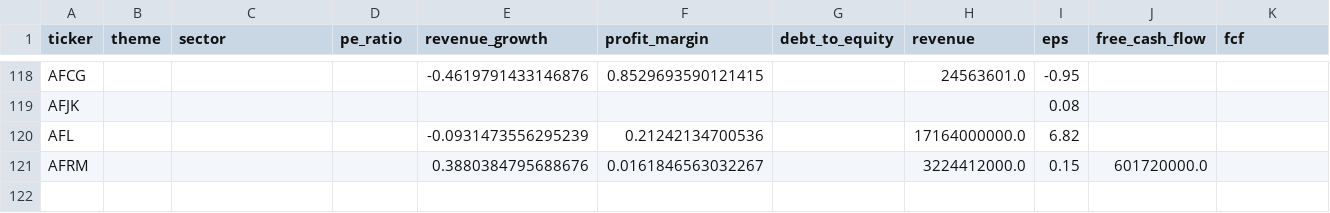
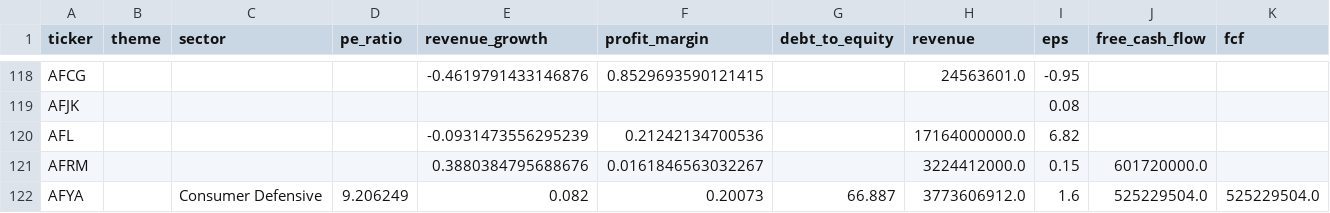
Before and after one commit to YuzeJ21/Stock-Analysis, a CSV file: data/fundamentals.csv, drawn as a sheet; only a part is shown, gaps mark what is left out; rows hold the shown columns only; the diff names each change by its address in the sheet, - before the commit and + after, or states it on an @@ line.

```diff
--- a/data/fundamentals.csv
+++ b/data/fundamentals.csv
+row 122: AFYA |  | Consumer Defensive | 9.206249 | 0.082 | 0.20073 | 66.887 | 3773606912.0 | 1.6 | 525229504.0 | 525229504.0
```
Also changed, not shown: data/reviewed_batch_proofs.csv.
